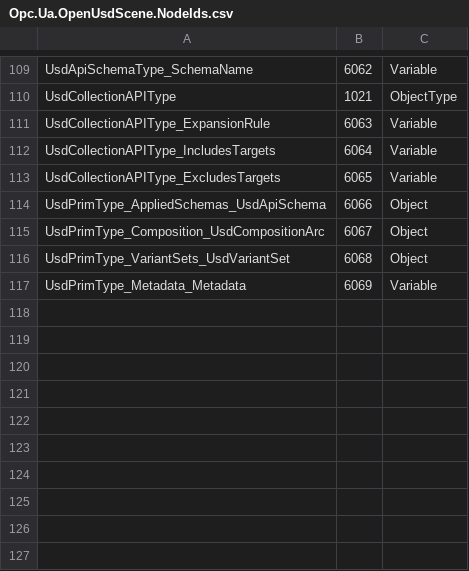
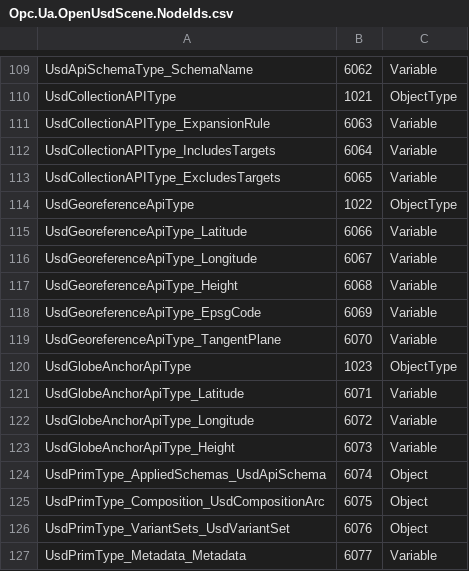
Before and after one commit to marcschier/opcua-drafts, a CSV file: metaverse-specs/openusd-scene/Opc.Ua.OpenUsdScene.NodeIds.csv, drawn as a sheet; only a part is shown, gaps mark what is left out.

Commit message:
Map OPC UA spatial/geospatial (RSL/GPOS) to OpenUSD georeference
Close the geospatial gaps from the RSL/GPOS research report.

Part 1 (OpenUSD Bindings): add GPOS (211) normative ref; add
Georeference(9) to OpenUsdRenderTargetKindEnum; normative quaternion
component-order + geospatial target rules (5.8); OU-Conversion-Geo CU;
Annex D (NVIDIA/Cesium georeference mapping + RSL->xformOp fidelity table).

Part 2 (Scene Materialization): add 210/211 refs; new normative 5.8
Geospatial and georeferencing; add portable UsdGeoreferenceApiType (1022)
and UsdGlobeAnchorApiType (1023); 6.1 row + Georeferencing CU; Annex B
(concrete Cesium mapping + worked .usd<->address-space example).

Standardization: no ratified native USD geodetic schema (AOUSD AECO
geolocation proposal in progress); documented in both annexes.

Both models regenerated (Part 1 95 nodes, Part 2 127 nodes), 0 validator
errors, deterministic, markdownlint 0 new, links OK.

```diff
--- a/metaverse-specs/openusd-scene/Opc.Ua.OpenUsdScene.NodeIds.csv
+++ b/metaverse-specs/openusd-scene/Opc.Ua.OpenUsdScene.NodeIds.csv
@@ -113,5 +113,15 @@ UsdCollectionAPIType_IncludesTargets,6064,Variable
 UsdCollectionAPIType_ExcludesTargets,6065,Variable
-UsdPrimType_AppliedSchemas_UsdApiSchema,6066,Object
-UsdPrimType_Composition_UsdCompositionArc,6067,Object
-UsdPrimType_VariantSets_UsdVariantSet,6068,Object
-UsdPrimType_Metadata_Metadata,6069,Variable
+UsdGeoreferenceApiType,1022,ObjectType
+UsdGeoreferenceApiType_Latitude,6066,Variable
+UsdGeoreferenceApiType_Longitude,6067,Variable
+UsdGeoreferenceApiType_Height,6068,Variable
+UsdGeoreferenceApiType_EpsgCode,6069,Variable
+UsdGeoreferenceApiType_TangentPlane,6070,Variable
+UsdGlobeAnchorApiType,1023,ObjectType
+UsdGlobeAnchorApiType_Latitude,6071,Variable
+UsdGlobeAnchorApiType_Longitude,6072,Variable
+UsdGlobeAnchorApiType_Height,6073,Variable
+UsdPrimType_AppliedSchemas_UsdApiSchema,6074,Object
+UsdPrimType_Composition_UsdCompositionArc,6075,Object
+UsdPrimType_VariantSets_UsdVariantSet,6076,Object
+UsdPrimType_Metadata_Metadata,6077,Variable
```
Also changed, not shown: 7 other files.
